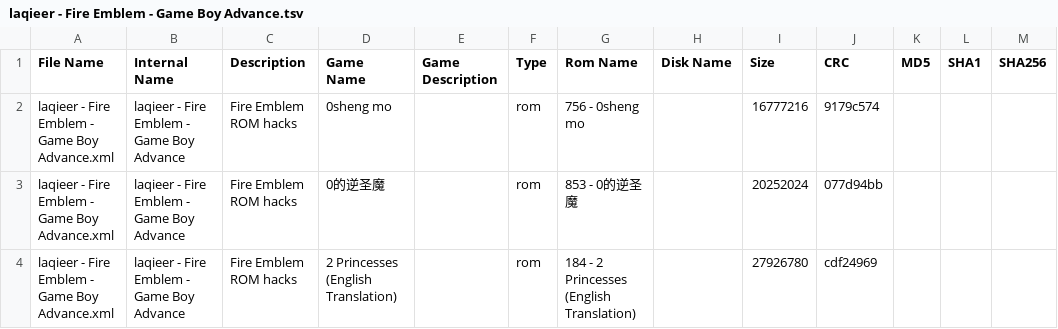
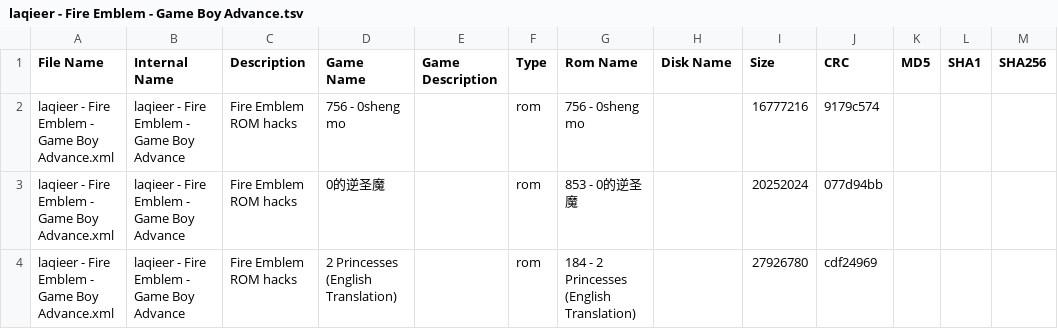
Before and after one commit to laqieer/FE-ROM-Hack-Database, a TSV file: DATs/laqieer - Fire Emblem - Game Boy Advance.tsv, drawn as a sheet; only a part is shown; the diff covers the shown part only; the diff names each change by its address in the sheet, - before the commit and + after, or states it on an @@ line.

```diff
--- a/DATs/laqieer - Fire Emblem - Game Boy Advance.tsv
+++ b/DATs/laqieer - Fire Emblem - Game Boy Advance.tsv
-D2 (Game Name): 0sheng mo
+D2 (Game Name): 756 - 0sheng mo
```
Also changed, not shown: 2 added rows, 1 removed row and 4 edited cells elsewhere in this file, DATs/laqieer - Fire Emblem - Game Boy Advance.csv, Excel/ROMs.csv, 28 other files.
